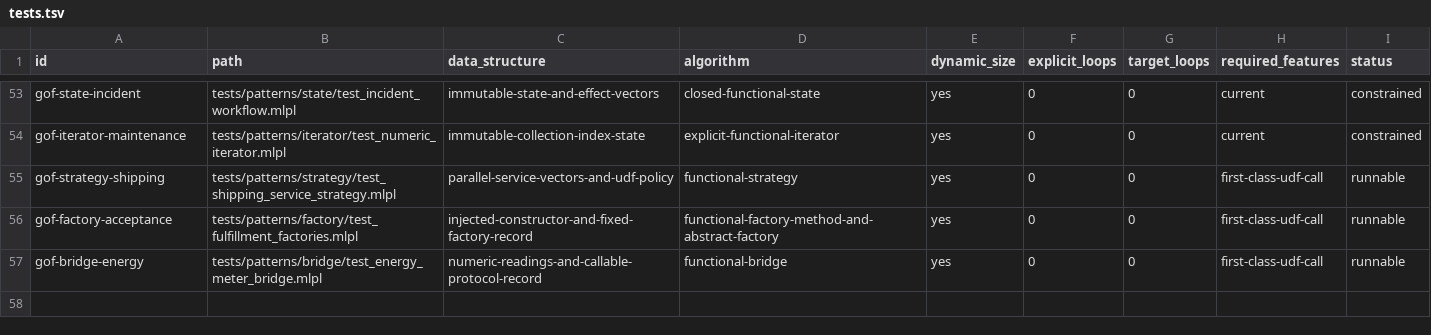
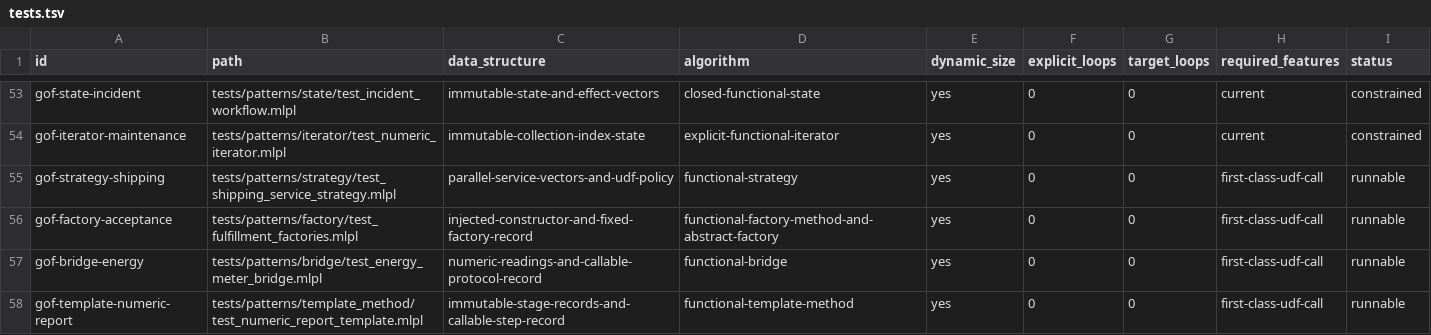
Before and after one commit to sw-ml-study/demo-algorithms, a TSV file: catalog/tests.tsv, drawn as a sheet; only a part is shown, gaps mark what is left out; the diff names each change by its address in the sheet, - before the commit and + after, or states it on an @@ line.

Commit message:
feat: add functional Template Method acceptance

```diff
--- a/catalog/tests.tsv
+++ b/catalog/tests.tsv
+row 58: gof-template-numeric-report | tests/patterns/template_method/test_numeric_report_template.mlpl | immutable-stage-records-and-callable-step-record | functional-template-method | yes | 0 | 0 | first-class-udf-call | runnable
```
Also changed, not shown: catalog/demos.tsv, 15 other files.
